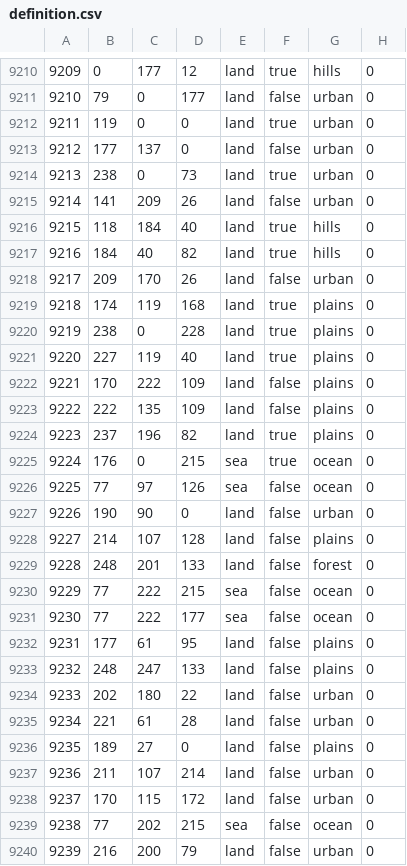
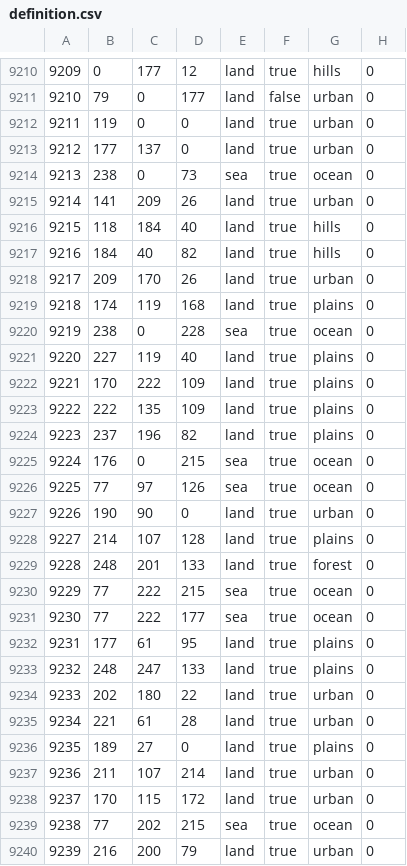
Before and after one commit to OWBDevTeam/mod, a CSV file: oldworldblues/map/definition.csv, drawn as a sheet; only a part is shown, gaps mark what is left out; the diff covers the shown part only.

```diff
--- a/oldworldblues/map/definition.csv
+++ b/oldworldblues/map/definition.csv
@@ -9212,29 +9212,29 @@
 9211;119;0;0;land;true;urban;0
-9212;177;137;0;land;false;urban;0
-9213;238;0;73;land;true;urban;0
-9214;141;209;26;land;false;urban;0
+9212;177;137;0;land;true;urban;0
+9213;238;0;73;sea;true;ocean;0
+9214;141;209;26;land;true;urban;0
 9215;118;184;40;land;true;hills;0
 9216;184;40;82;land;true;hills;0
-9217;209;170;26;land;false;urban;0
+9217;209;170;26;land;true;urban;0
 9218;174;119;168;land;true;plains;0
-9219;238;0;228;land;true;plains;0
+9219;238;0;228;sea;true;ocean;0
 9220;227;119;40;land;true;plains;0
-9221;170;222;109;land;false;plains;0
-9222;222;135;109;land;false;plains;0
+9221;170;222;109;land;true;plains;0
+9222;222;135;109;land;true;plains;0
 9223;237;196;82;land;true;plains;0
 9224;176;0;215;sea;true;ocean;0
-9225;77;97;126;sea;false;ocean;0
-9226;190;90;0;land;false;urban;0
-9227;214;107;128;land;false;plains;0
-9228;248;201;133;land;false;forest;0
-9229;77;222;215;sea;false;ocean;0
-9230;77;222;177;sea;false;ocean;0
-9231;177;61;95;land;false;plains;0
-9232;248;247;133;land;false;plains;0
-9233;202;180;22;land;false;urban;0
-9234;221;61;28;land;false;urban;0
-9235;189;27;0;land;false;plains;0
-9236;211;107;214;land;false;urban;0
-9237;170;115;172;land;false;urban;0
-9238;77;202;215;sea;false;ocean;0
-9239;216;200;79;land;false;urban;0
+9225;77;97;126;sea;true;ocean;0
+9226;190;90;0;land;true;urban;0
+9227;214;107;128;land;true;plains;0
+9228;248;201;133;land;true;forest;0
+9229;77;222;215;sea;true;ocean;0
+9230;77;222;177;sea;true;ocean;0
+9231;177;61;95;land;true;plains;0
+9232;248;247;133;land;true;plains;0
+9233;202;180;22;land;true;urban;0
+9234;221;61;28;land;true;urban;0
+9235;189;27;0;land;true;plains;0
+9236;211;107;214;land;true;urban;0
+9237;170;115;172;land;true;urban;0
+9238;77;202;215;sea;true;ocean;0
+9239;216;200;79;land;true;urban;0
```
Also changed, not shown: 52 edited cells elsewhere in this file, 18 other files.
